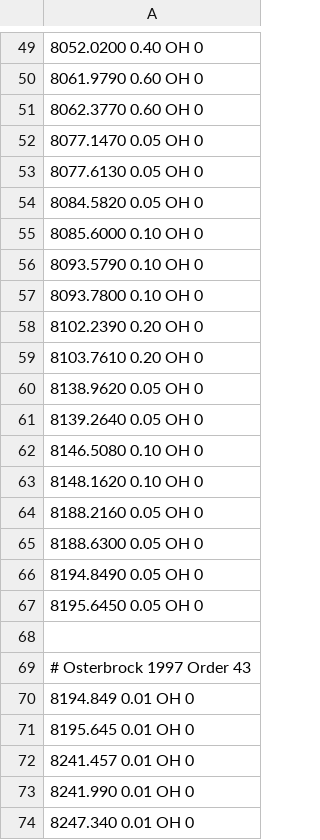
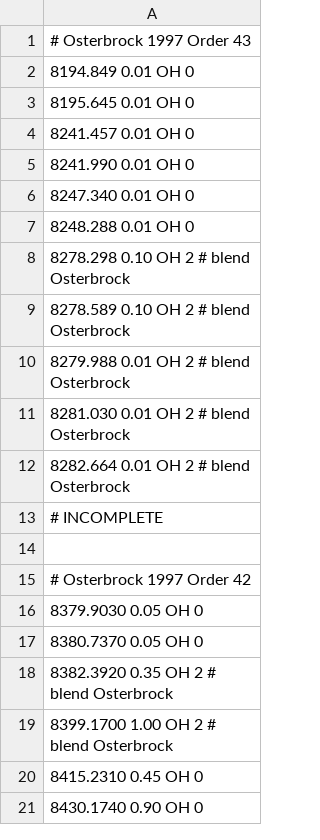
Before and after one commit to hassanxp/LinelistCheck, a CSV file: osterbrock1996_order_42_43.csv, drawn as a sheet; only a part is shown, gaps mark what is left out; the shorter side is filled out with more unchanged rows; the diff covers the shown part only; the diff names each change by its address in the sheet, - before the commit and + after, or states it on an @@ line.

```diff
--- a/osterbrock1996_order_42_43.csv
+++ b/osterbrock1996_order_42_43.csv
-row 49: 8052.0200 0.40 OH 0
-row 50: 8061.9790 0.60 OH 0
-row 51: 8062.3770 0.60 OH 0
-row 52: 8077.1470 0.05 OH 0
-row 53: 8077.6130 0.05 OH 0
-row 54: 8084.5820 0.05 OH 0
-row 55: 8085.6000 0.10 OH 0
-row 56: 8093.5790 0.10 OH 0
-row 57: 8093.7800 0.10 OH 0
-row 58: 8102.2390 0.20 OH 0
-row 59: 8103.7610 0.20 OH 0
-row 60: 8138.9620 0.05 OH 0
-row 61: 8139.2640 0.05 OH 0
-row 62: 8146.5080 0.10 OH 0
-row 63: 8148.1620 0.10 OH 0
-row 64: 8188.2160 0.05 OH 0
-row 65: 8188.6300 0.05 OH 0
-row 66: 8194.8490 0.05 OH 0
-row 67: 8195.6450 0.05 OH 0
-row 68: (empty)
```
Also changed, not shown: 48 removed rows elsewhere in this file, 3 other files.
